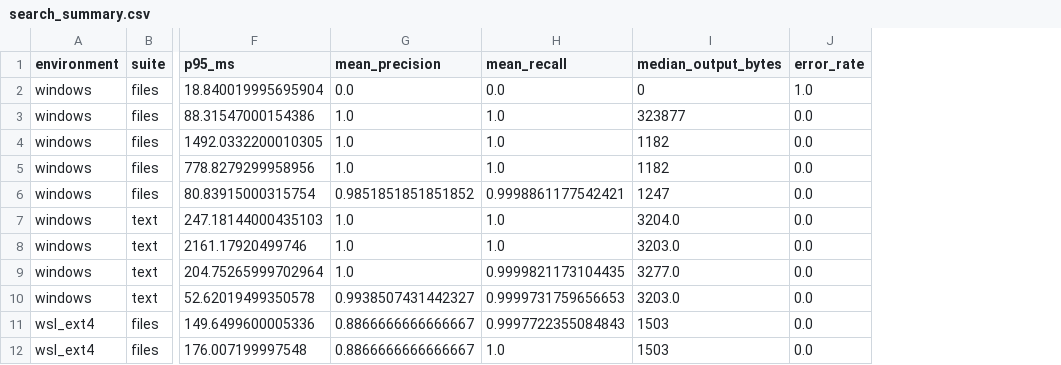
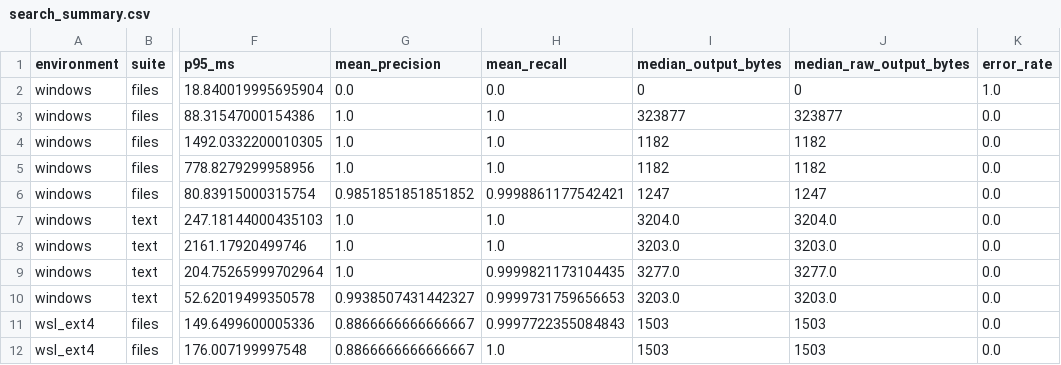
Before and after one commit to hi-iamai/agent-tools, a CSV file: benchmark/results/extended/search_summary.csv, drawn as a sheet; only a part is shown, gaps mark what is left out; the diff names each change by its address in the sheet, - before the commit and + after, or states it on an @@ line.

```diff
--- a/benchmark/results/extended/search_summary.csv
+++ b/benchmark/results/extended/search_summary.csv
+column J (median_raw_output_bytes), rows 2-12: 0 | 323877 | 1182 | 1182 | 1247 | 3204.0 | 3203.0 | 3277.0 | 3203.0 | 1503 | 1503
```
Also changed, not shown: benchmark/results/agent_category_summary.csv, benchmark/results/agent_summary.csv, 44 other files.
